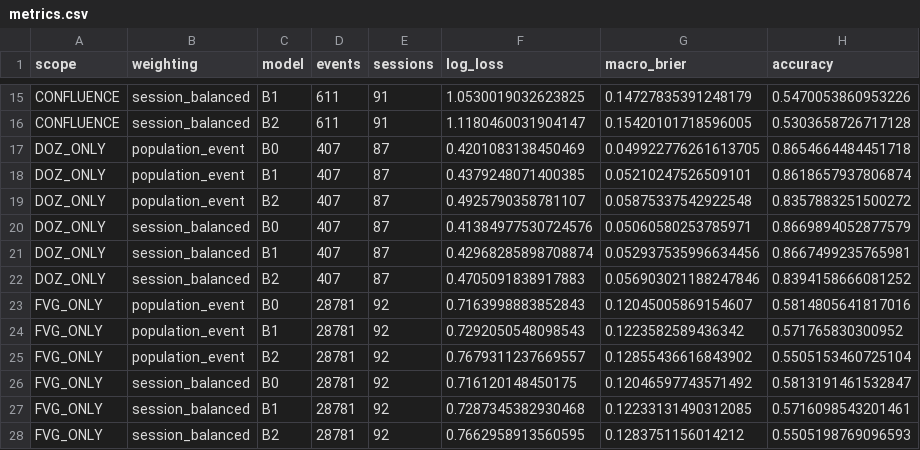
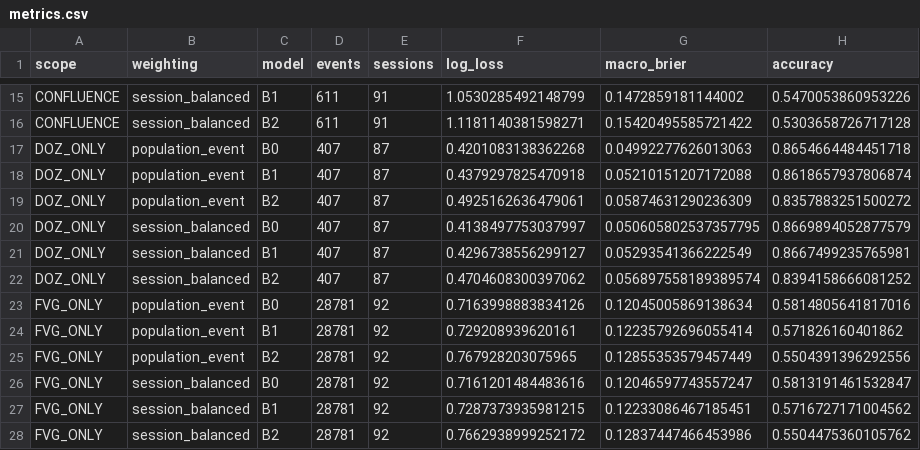
Before and after one commit to iagency971/twilio-voice-gateway, a CSV file: xau-final-results/comex_dev_rank1_primary_behavior_v1/metrics.csv, drawn as a sheet; only a part is shown, gaps mark what is left out; the diff covers the shown part only; the diff names each change by its address in the sheet, - before the commit and + after, or states it on an @@ line.

```diff
--- a/xau-final-results/comex_dev_rank1_primary_behavior_v1/metrics.csv
+++ b/xau-final-results/comex_dev_rank1_primary_behavior_v1/metrics.csv
-F15 (log_loss): 1.0530019032623825
+F15 (log_loss): 1.0530285492148799
-G15 (macro_brier): 0.14727835391248179
+G15 (macro_brier): 0.1472859181144002
-F16 (log_loss): 1.1180460031904147
+F16 (log_loss): 1.1181140381598271
-G16 (macro_brier): 0.15420101718596005
+G16 (macro_brier): 0.15420495585721422
-F17 (log_loss): 0.4201083138450469
+F17 (log_loss): 0.4201083138362268
-G17 (macro_brier): 0.049922776261613705
+G17 (macro_brier): 0.04992277626013063
-F18 (log_loss): 0.4379248071400385
+F18 (log_loss): 0.4379297825470918
-G18 (macro_brier): 0.05210247526509101
+G18 (macro_brier): 0.05210151207172088
-F19 (log_loss): 0.4925790358781107
+F19 (log_loss): 0.4925162636479061
-G19 (macro_brier): 0.05875337542922548
+G19 (macro_brier): 0.05874631290236309
-F20 (log_loss): 0.41384977530724576
+F20 (log_loss): 0.4138497753037997
-G20 (macro_brier): 0.05060580253785971
+G20 (macro_brier): 0.050605802537357795
-F21 (log_loss): 0.42968285898708874
+F21 (log_loss): 0.4296738556299127
-G21 (macro_brier): 0.052937535996634456
+G21 (macro_brier): 0.05293541366222549
-F22 (log_loss): 0.4705091838917883
+F22 (log_loss): 0.4704608300397062
-G22 (macro_brier): 0.056903021188247846
+G22 (macro_brier): 0.056897558189389574
-F23 (log_loss): 0.7163998883852843
+F23 (log_loss): 0.7163998883834126
-G23 (macro_brier): 0.12045005869154607
+G23 (macro_brier): 0.12045005869138634
-F24 (log_loss): 0.7292050548098543
+F24 (log_loss): 0.729208939620161
-G24 (macro_brier): 0.1223582589436342
+G24 (macro_brier): 0.12235792696055414
-H24 (accuracy): 0.571765830300952
+H24 (accuracy): 0.571826160401862
-F25 (log_loss): 0.7679311237669557
+F25 (log_loss): 0.767928203075965
-G25 (macro_brier): 0.12855436616843902
+G25 (macro_brier): 0.12855353579457449
-H25 (accuracy): 0.5505153460725104
+H25 (accuracy): 0.5504391396292556
-F26 (log_loss): 0.716120148450175
+F26 (log_loss): 0.7161201484483616
-G26 (macro_brier): 0.12046597743571492
+G26 (macro_brier): 0.12046597743557247
-F27 (log_loss): 0.7287345382930468
+F27 (log_loss): 0.7287373935981215
-G27 (macro_brier): 0.12233131490312085
+G27 (macro_brier): 0.12233086467185451
-H27 (accuracy): 0.5716098543201461
+H27 (accuracy): 0.5716727171004562
-F28 (log_loss): 0.7662958913560595
+F28 (log_loss): 0.7662938999252172
-G28 (macro_brier): 0.1283751156014212
+G28 (macro_brier): 0.12837447466453986
-H28 (accuracy): 0.5505198769096593
+H28 (accuracy): 0.5504475360105762
```
Also changed, not shown: 56 edited cells elsewhere in this file.
